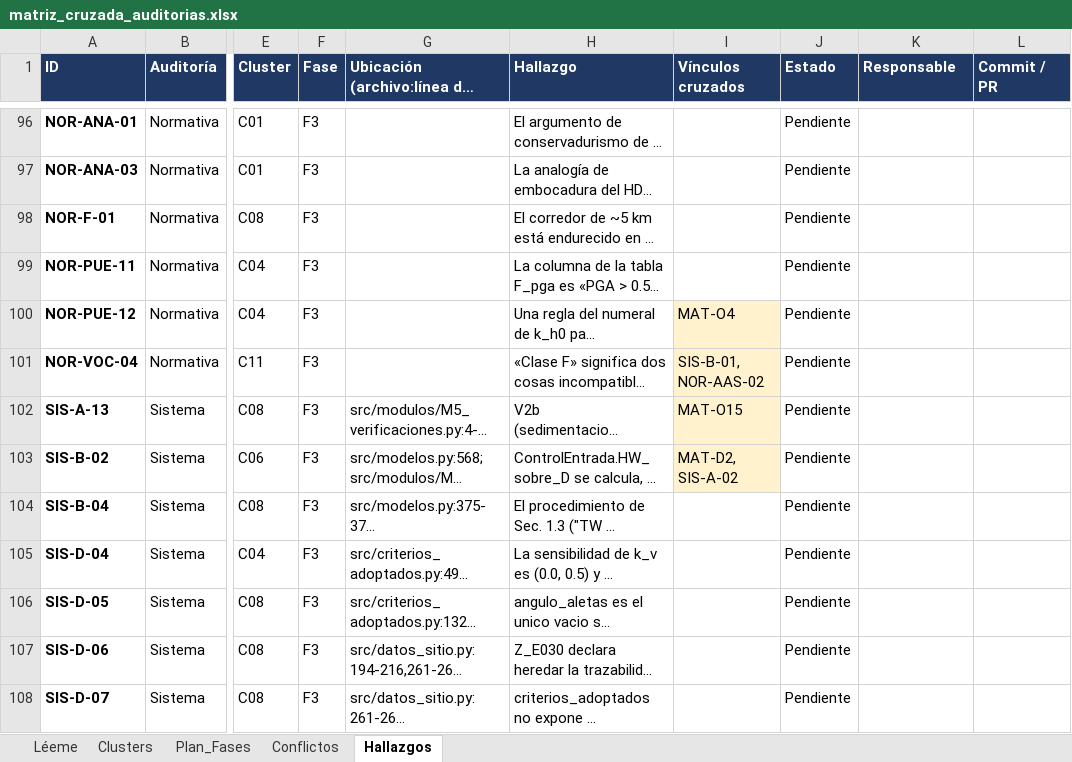
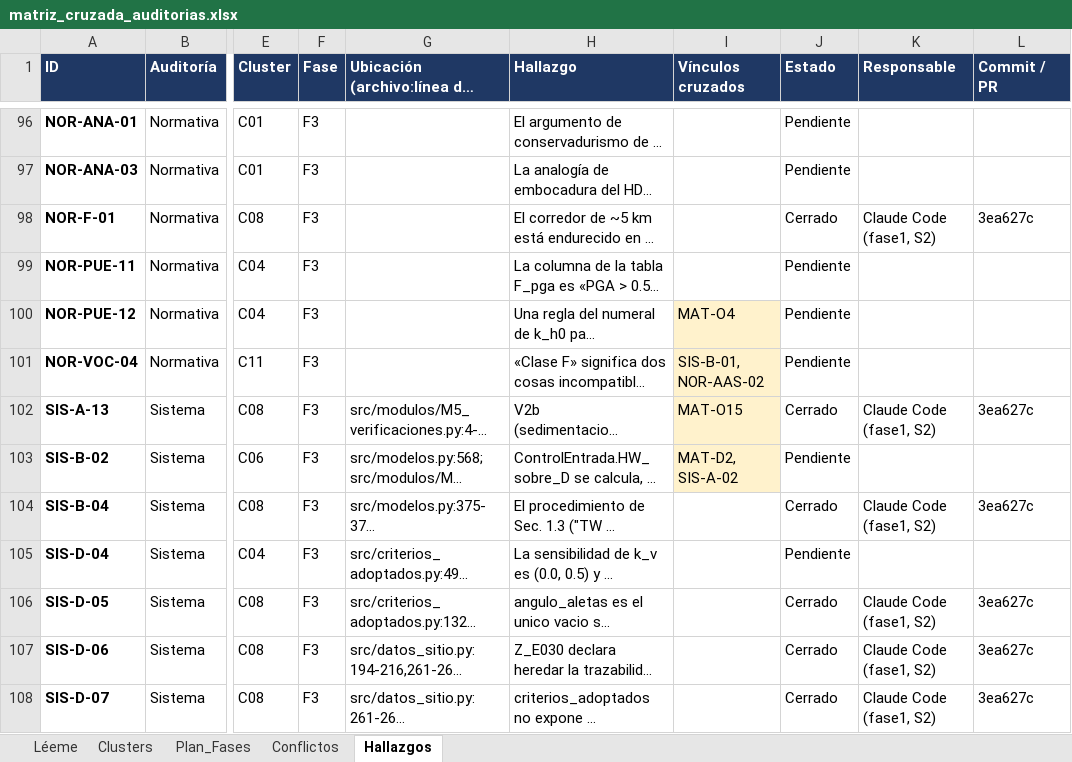
Before and after one commit to Andy-rba30/Proyecto_alcantarillas, an Excel workbook: docs/auditorias/matriz_cruzada_auditorias.xlsx, sheet Hallazgos, drawn as a sheet; only a part is shown, gaps mark what is left out; long unchanged cells end in …; values as stored, in another font and other column widths than the file's, no borders; the diff covers the shown part only; the diff names each change by its address in the sheet, - before the commit and + after, or states it on an @@ line.

```diff
--- a/docs/auditorias/matriz_cruzada_auditorias.xlsx (sheet Hallazgos)
+++ b/docs/auditorias/matriz_cruzada_auditorias.xlsx (sheet Hallazgos)
-J98 (Estado): Pendiente
+J98 (Estado): Cerrado
-K98 (Responsable): (empty)
+K98 (Responsable): Claude Code (fase1, S2)
-L98 (Commit / PR): (empty)
+L98 (Commit / PR): 3ea627c
-J102 (Estado): Pendiente
+J102 (Estado): Cerrado
-K102 (Responsable): (empty)
+K102 (Responsable): Claude Code (fase1, S2)
-L102 (Commit / PR): (empty)
+L102 (Commit / PR): 3ea627c
-J104 (Estado): Pendiente
+J104 (Estado): Cerrado
-K104 (Responsable): (empty)
+K104 (Responsable): Claude Code (fase1, S2)
-L104 (Commit / PR): (empty)
+L104 (Commit / PR): 3ea627c
-J106:J108 (Estado): Pendiente
+J106:J108 (Estado): Cerrado
-K106:K108 (Responsable): (empty)
+K106:K108 (Responsable): Claude Code (fase1, S2)
-L106:L108 (Commit / PR): (empty)
+L106:L108 (Commit / PR): 3ea627c
```
Also changed, not shown: 78 edited cells elsewhere in this sheet.
